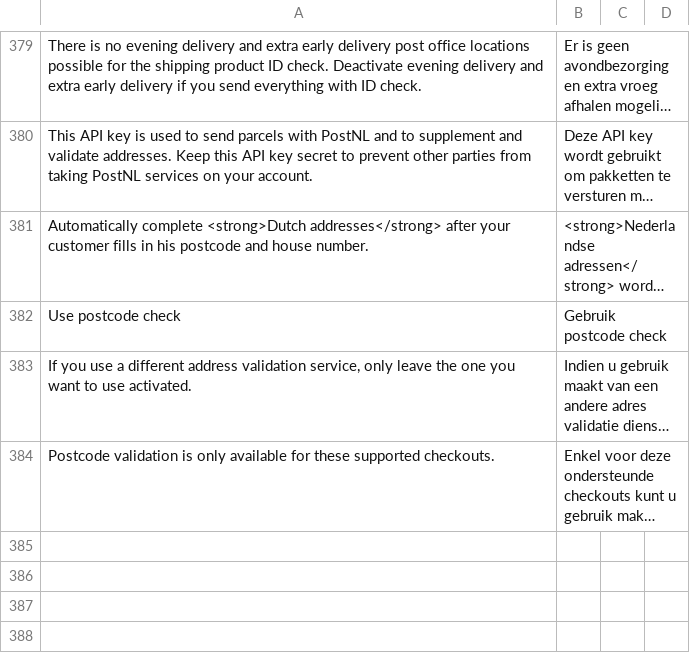
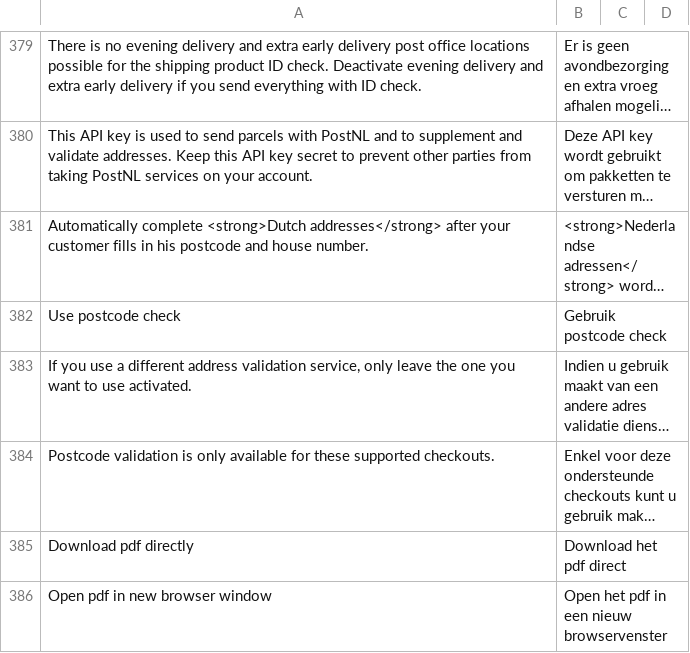
Before and after one commit to postnl/postnl-magento2, a CSV file: i18n/nl_NL.csv, drawn as a sheet; only a part is shown, gaps mark what is left out; long unchanged cells end in …; the diff names each change by its address in the sheet, - before the commit and + after, or states it on an @@ line.

```diff
--- a/i18n/nl_NL.csv
+++ b/i18n/nl_NL.csv
+row 385: Download pdf directly | Download het pdf direct
+row 386: Open pdf in new browser window | Open het pdf in een nieuw browservenster
```
Also changed, not shown: i18n/en_US.csv, 9 other files.
